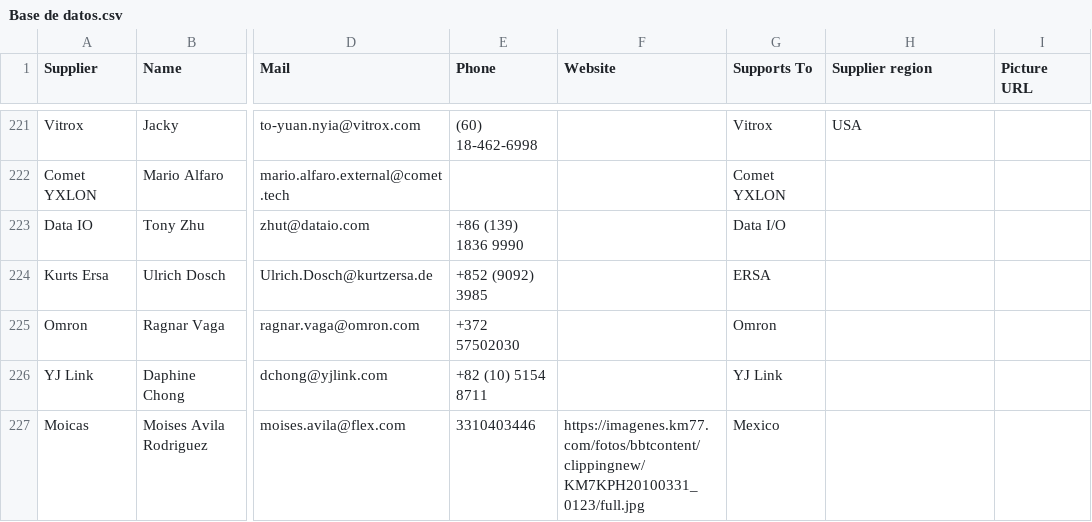
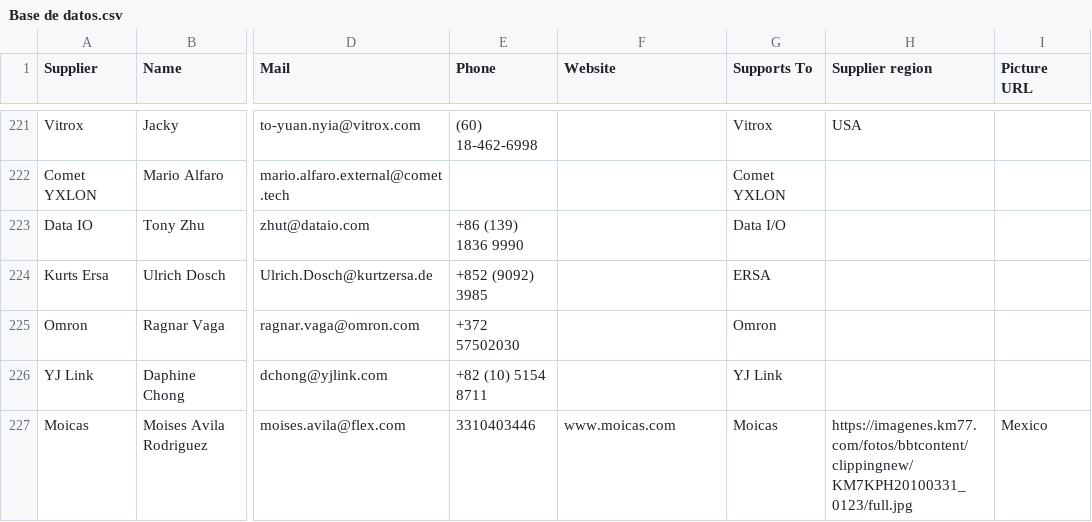
Before and after one commit to moi6k2/Directory, a CSV file: Base de datos.csv, drawn as a sheet; only a part is shown, gaps mark what is left out; the diff names each change by its address in the sheet, - before the commit and + after, or states it on an @@ line.

Commit message:
Update Base de datos.csv

```diff
--- a/Base de datos.csv
+++ b/Base de datos.csv
-F227 (Website): https://imagenes.km77.com/fotos/bbtcontent/clippingnew/KM7KPH20100331_0123/full.jpg
+F227 (Website): www.moicas.com
-G227 (Supports To): Mexico
+G227 (Supports To): Moicas
-H227 (Supplier region): (empty)
+H227 (Supplier region): https://imagenes.km77.com/fotos/bbtcontent/clippingnew/KM7KPH20100331_0123/full.jpg
-I227 (Picture URL): (empty)
+I227 (Picture URL): Mexico
```
